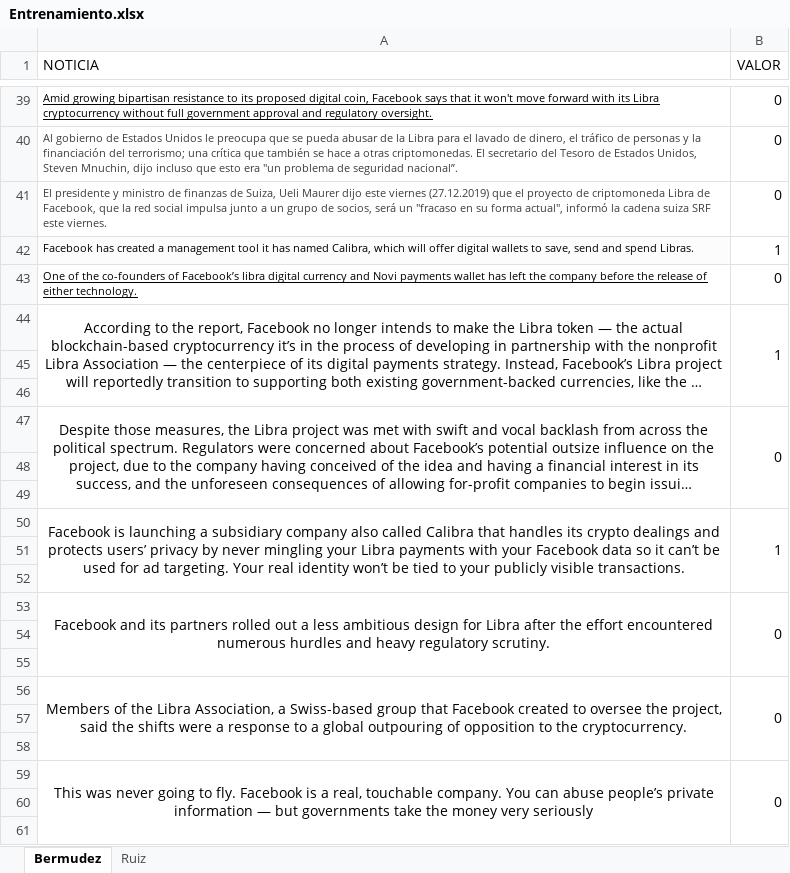
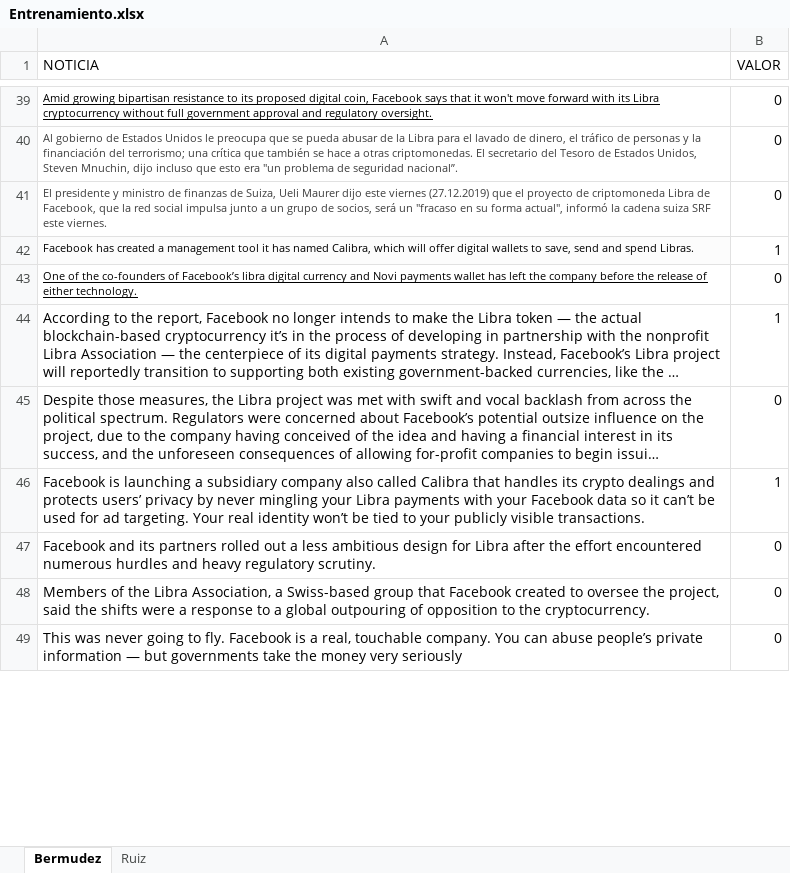
Before and after one commit to weriko/AiStuff, an Excel workbook: Entrenamiento.xlsx, sheet Bermudez, drawn as a sheet; only a part is shown, gaps mark what is left out; long unchanged cells end in …; values as stored, in another font and other column widths than the file's, no borders; removed rows and columns are numbered as before the commit, all else as after; the diff covers the shown part only; the diff names each change by its address in the sheet, - before the commit and + after, or states it on an @@ line.

Commit message:
Add files via upload

```diff
--- a/Entrenamiento.xlsx (sheet Bermudez)
+++ b/Entrenamiento.xlsx (sheet Bermudez)
-A44 alignment: center
+A44 alignment: left
-A44:A46 merged
-B44:B46 merged
-row 45: (empty)
-row 46: (empty)
-A45 alignment: center
+A45 alignment: left
-A47:A49 merged
-B47:B49 merged
-row 48: (empty)
-row 49: (empty)
-A46 alignment: center
+A46 alignment: left
-A50:A52 merged
-B50:B52 merged
-row 51: (empty)
-row 52: (empty)
-A47 alignment: center
+A47 alignment: left
-A53:A55 merged
-B53:B55 merged
-row 54: (empty)
-row 55: (empty)
-A48 alignment: center
+A48 alignment: left
-A56:A58 merged
-B56:B58 merged
-row 57: (empty)
-row 58: (empty)
-A49 alignment: center
+A49 alignment: left
-A59:A61 merged
-B59:B61 merged
-row 60: (empty)
-row 61: (empty)
```
Also changed, not shown: 6 removed rows, cell formats and merged cells elsewhere in this sheet.
